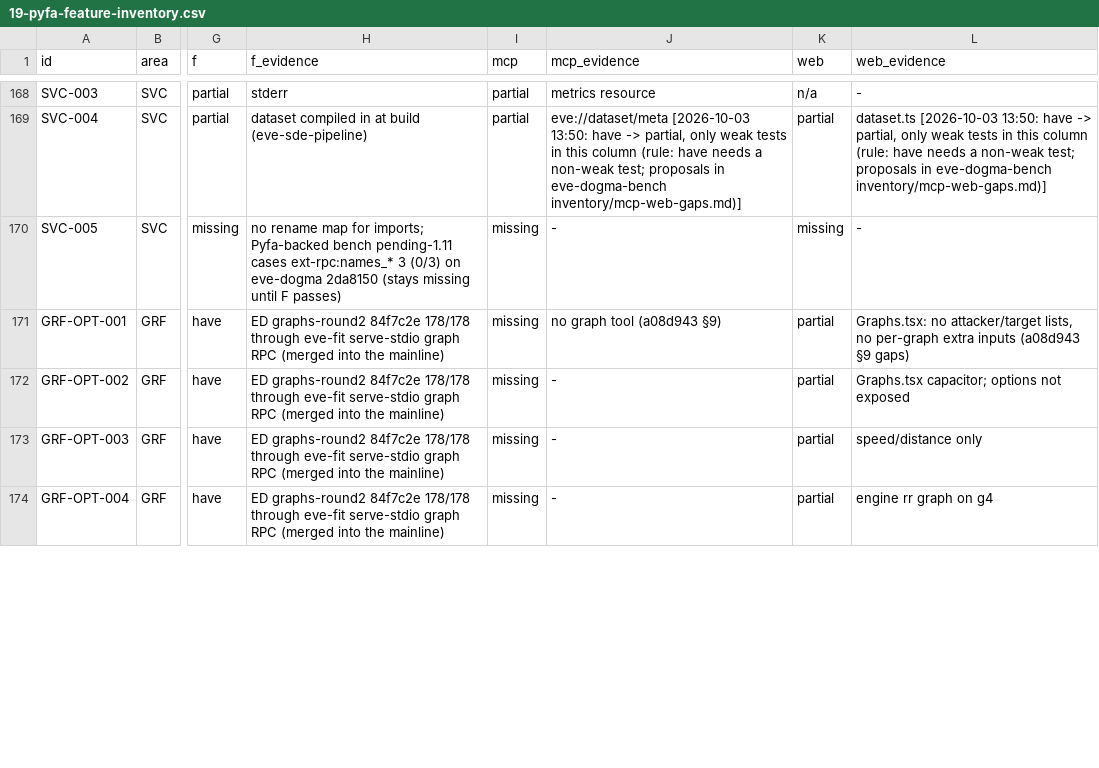
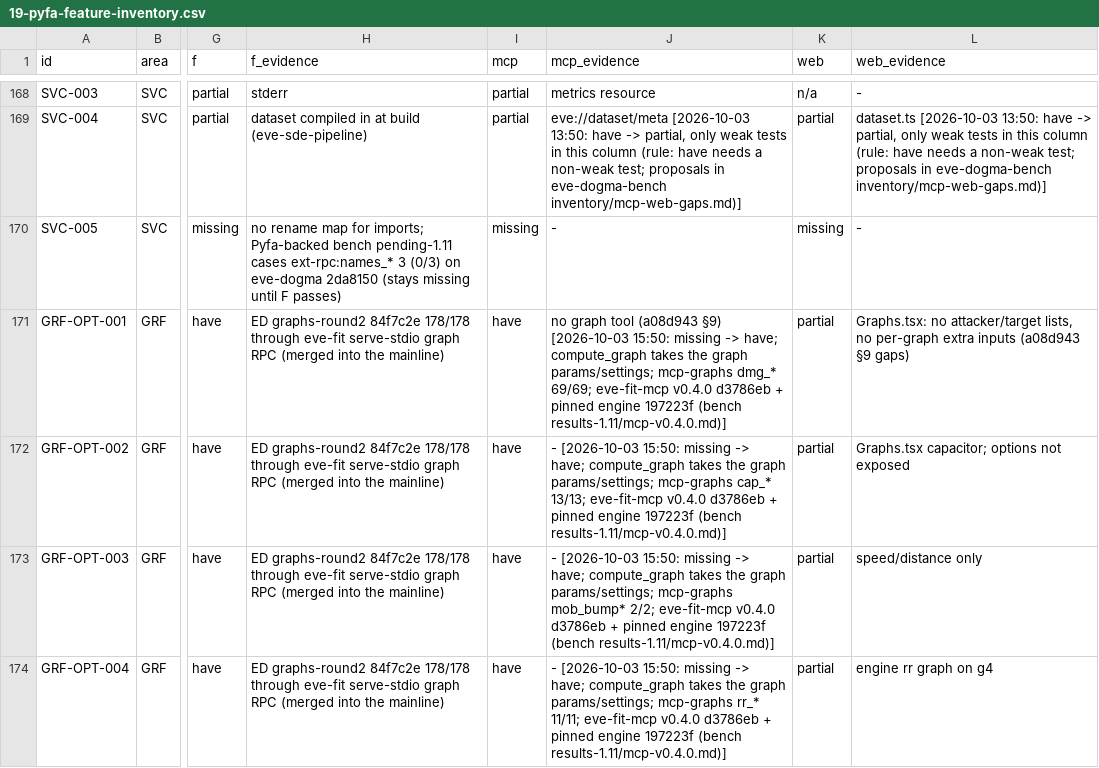
Before and after one commit to EX-CT/eve-fit-docs, a CSV file: docs/19-pyfa-feature-inventory.csv, drawn as a sheet; only a part is shown, gaps mark what is left out; the diff covers the shown part only; the diff names each change by its address in the sheet, - before the commit and + after, or states it on an @@ line.

Commit message:
docs/19: eve-fit-mcp v0.4.0 (+ engine 197223f): mcp -> have for ENG-MISC-004, ENG-CORE-003/006, ENG-MOD-007, ENG-SHIP-006, ENG-DRN-003, ENG-FTR-004, ENG-OFF-006/007, ENG-PROJ-006, PRC-003, UI-STAT-OUT/MIN/BMB, GRF-OPT-001..008; ENG-BATCH-001 mcp missing -> partial; f ENG-BATCH-001/ENG-PRICE-001 partial in the yaml (8bde0ba batch 77/93, price_inject 21/32; pending bench contract update)

```diff
--- a/docs/19-pyfa-feature-inventory.csv
+++ b/docs/19-pyfa-feature-inventory.csv
-I171:I174 (mcp): missing
+I171:I174 (mcp): have
-J171 (mcp_evidence): …(a08d943 §9)
+J171 (mcp_evidence): …(a08d943 §9) [2026-10-03 15:50: missing -> have; compute_graph takes the graph params/settings; mcp-graphs dmg_* 69/69; eve-fit-mcp v0.4.0 d3786eb + pinned engine 197223f (bench results-1.11/mcp-v0.4.0.md)]
-J172 (mcp_evidence): -
+J172 (mcp_evidence): - [2026-10-03 15:50: missing -> have; compute_graph takes the graph params/settings; mcp-graphs cap_* 13/13; eve-fit-mcp v0.4.0 d3786eb + pinned engine 197223f (bench results-1.11/mcp-v0.4.0.md)]
-J173 (mcp_evidence): -
+J173 (mcp_evidence): - [2026-10-03 15:50: missing -> have; compute_graph takes the graph params/settings; mcp-graphs mob_bump* 2/2; eve-fit-mcp v0.4.0 d3786eb + pinned engine 197223f (bench results-1.11/mcp-v0.4.0.md)]
-J174 (mcp_evidence): -
+J174 (mcp_evidence): - [2026-10-03 15:50: missing -> have; compute_graph takes the graph params/settings; mcp-graphs rr_* 11/11; eve-fit-mcp v0.4.0 d3786eb + pinned engine 197223f (bench results-1.11/mcp-v0.4.0.md)]
```
Also changed, not shown: 42 edited cells elsewhere in this file, 2 other files.
